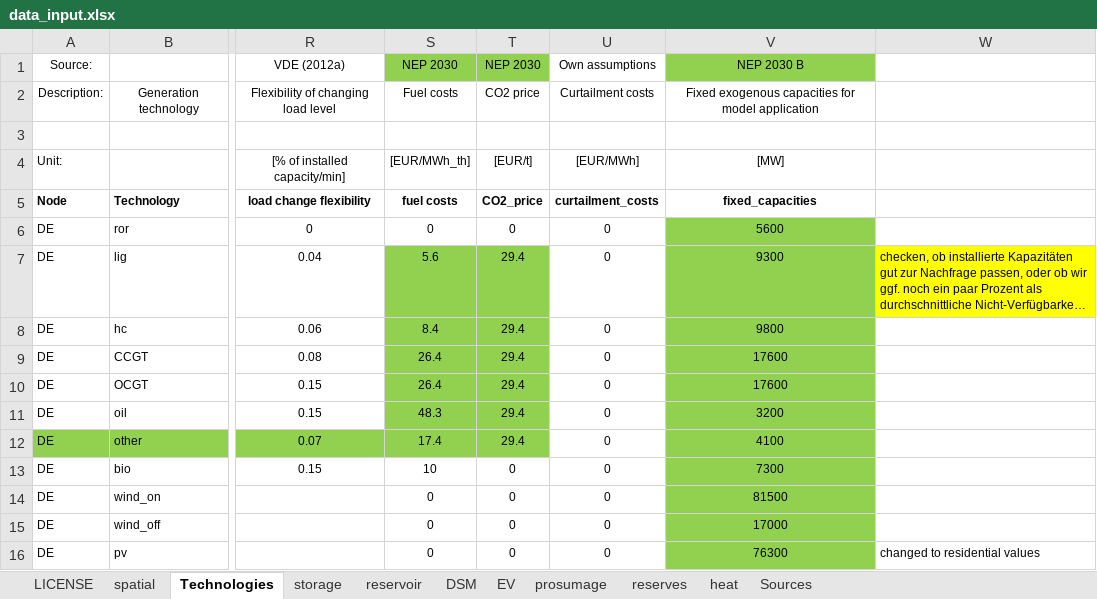
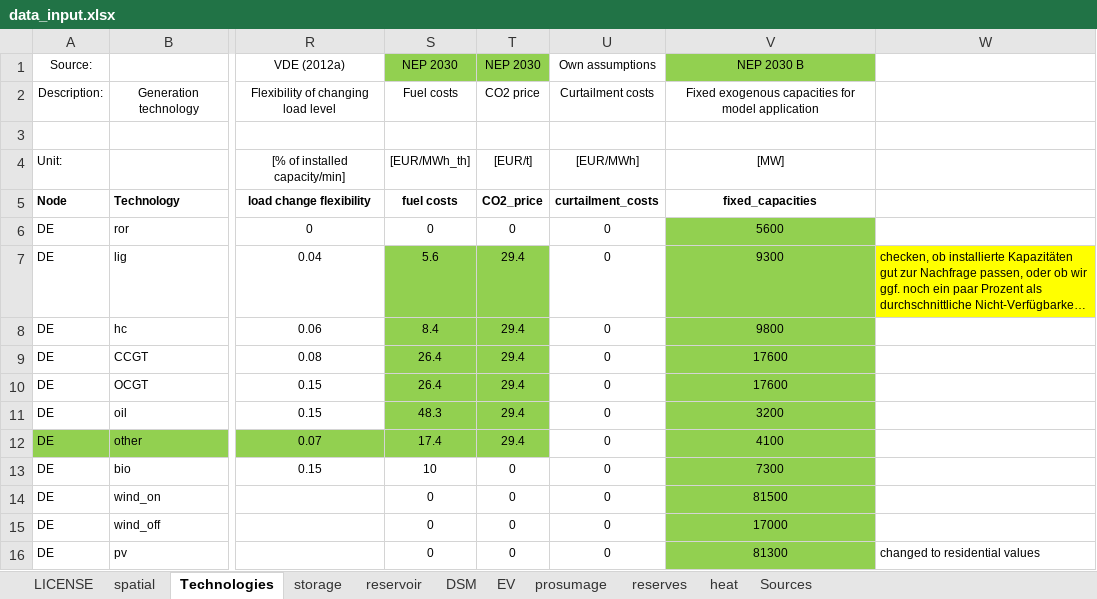
Before and after one commit to gunthecl/prosumage, an Excel workbook: Code/Prosumage_Opt/Dieter_Module/DIETER_PROSUMOD_MCP/data_input.xlsx, sheet Technologies, drawn as a sheet; only a part is shown, gaps mark what is left out; long unchanged cells end in …; values as stored, in another font and other column widths than the file's, no borders; the diff names each change by its address in the sheet, - before the commit and + after, or states it on an @@ line.

Commit message:
Substract only 10 GW

```diff
--- a/Code/Prosumage_Opt/Dieter_Module/DIETER_PROSUMOD_MCP/data_input.xlsx (sheet Technologies)
+++ b/Code/Prosumage_Opt/Dieter_Module/DIETER_PROSUMOD_MCP/data_input.xlsx (sheet Technologies)
-V16: 76300
+V16: 81300
```
Also changed, not shown: charts or pictures.
